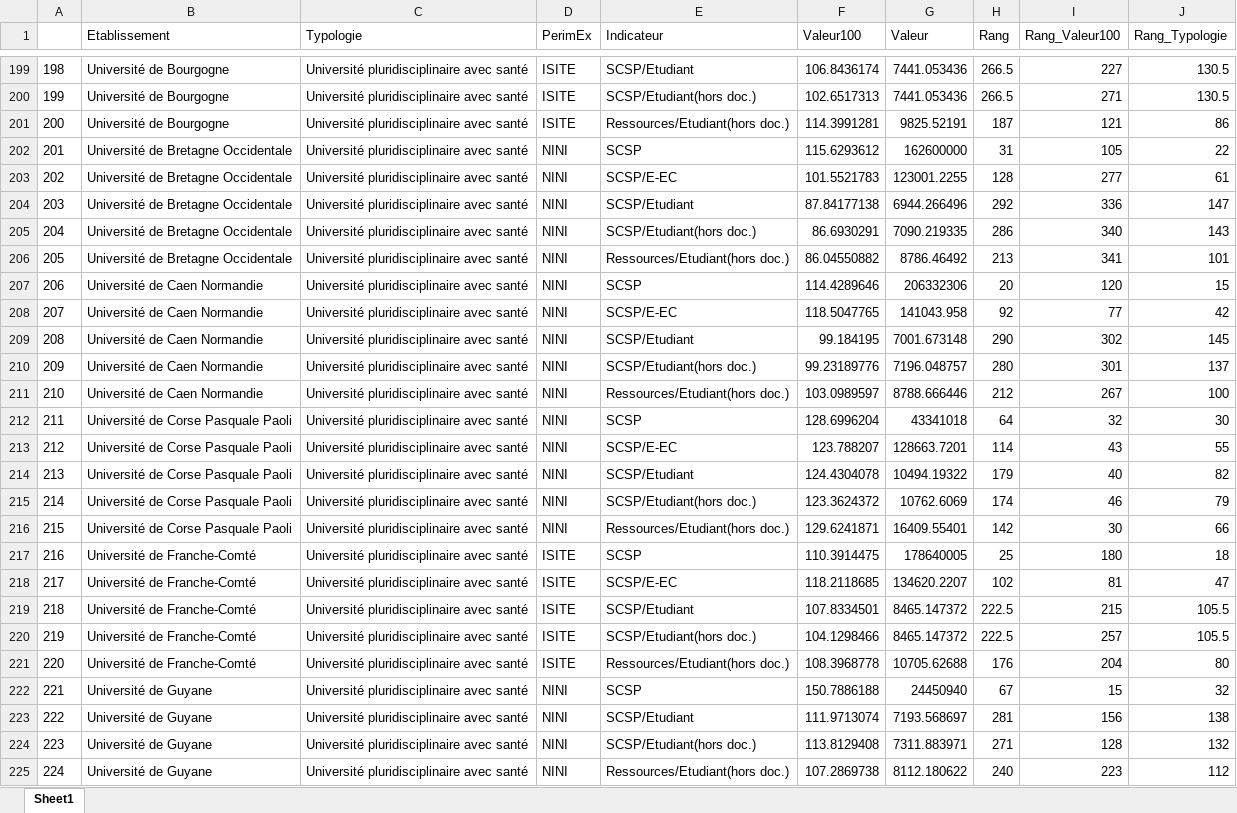
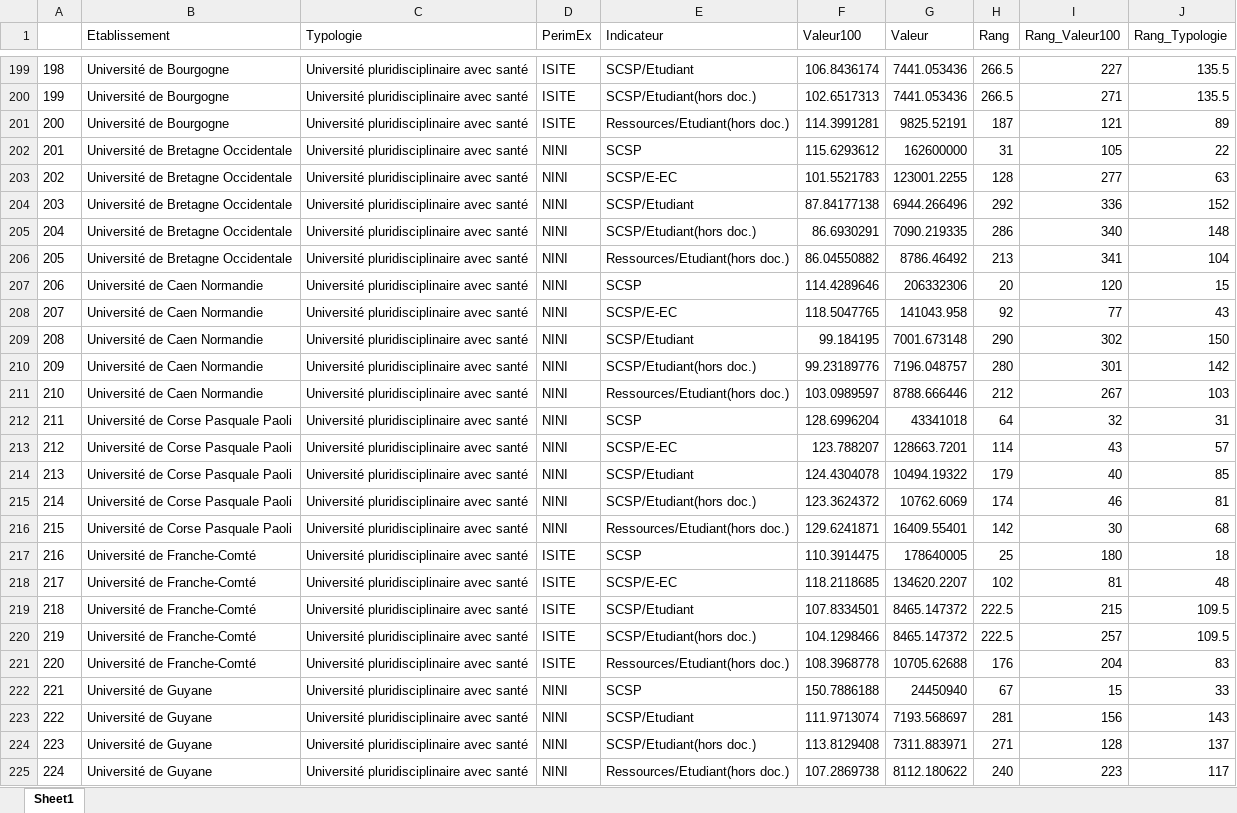
Before and after one commit to cpesr/RFC, an Excel workbook: SCSP/fr-cpesr-scsp.xlsx, sheet Sheet1, drawn as a sheet; only a part is shown, gaps mark what is left out; values as stored, in another font and other column widths than the file's, no borders; the diff covers the shown part only; the diff names each change by its address in the sheet, - before the commit and + after, or states it on an @@ line.

```diff
--- a/SCSP/fr-cpesr-scsp.xlsx (sheet Sheet1)
+++ b/SCSP/fr-cpesr-scsp.xlsx (sheet Sheet1)
-J199:J200 (Rang_Typologie): 130.5
+J199:J200 (Rang_Typologie): 135.5
-J201 (Rang_Typologie): 86
+J201 (Rang_Typologie): 89
-J203 (Rang_Typologie): 61
+J203 (Rang_Typologie): 63
-J204 (Rang_Typologie): 147
+J204 (Rang_Typologie): 152
-J205 (Rang_Typologie): 143
+J205 (Rang_Typologie): 148
-J206 (Rang_Typologie): 101
+J206 (Rang_Typologie): 104
-J208 (Rang_Typologie): 42
+J208 (Rang_Typologie): 43
-J209 (Rang_Typologie): 145
+J209 (Rang_Typologie): 150
-J210 (Rang_Typologie): 137
+J210 (Rang_Typologie): 142
-J211 (Rang_Typologie): 100
+J211 (Rang_Typologie): 103
-J212 (Rang_Typologie): 30
+J212 (Rang_Typologie): 31
-J213 (Rang_Typologie): 55
+J213 (Rang_Typologie): 57
-J214 (Rang_Typologie): 82
+J214 (Rang_Typologie): 85
-J215 (Rang_Typologie): 79
+J215 (Rang_Typologie): 81
-J216 (Rang_Typologie): 66
+J216 (Rang_Typologie): 68
-J218 (Rang_Typologie): 47
+J218 (Rang_Typologie): 48
-J219:J220 (Rang_Typologie): 105.5
+J219:J220 (Rang_Typologie): 109.5
-J221 (Rang_Typologie): 80
+J221 (Rang_Typologie): 83
-J222 (Rang_Typologie): 32
+J222 (Rang_Typologie): 33
-J223 (Rang_Typologie): 138
+J223 (Rang_Typologie): 143
-J224 (Rang_Typologie): 132
+J224 (Rang_Typologie): 137
-J225 (Rang_Typologie): 112
+J225 (Rang_Typologie): 117
```
Also changed, not shown: 218 edited cells elsewhere in this sheet, 16 other files.
